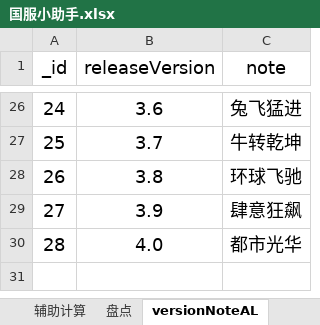
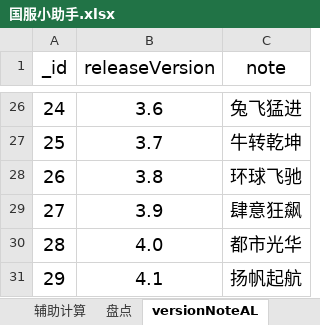
Before and after one commit to a9helper/a9-data, an Excel workbook: 国服小助手.xlsx, sheet versionNoteAL, drawn as a sheet; only a part is shown, gaps mark what is left out; values as stored, in another font and other column widths than the file's, no borders; the diff names each change by its address in the sheet, - before the commit and + after, or states it on an @@ line.

```diff
--- a/国服小助手.xlsx (sheet versionNoteAL)
+++ b/国服小助手.xlsx (sheet versionNoteAL)
+row 31: 29 | 4.1 | 扬帆起航
```
Also changed, not shown: sheet 全车数据表, sheet 数据卡片, sheet 统计数据, sheet 辅助计算, formulas that keep their value, 国际服小助手.xlsx, 1 other file.
